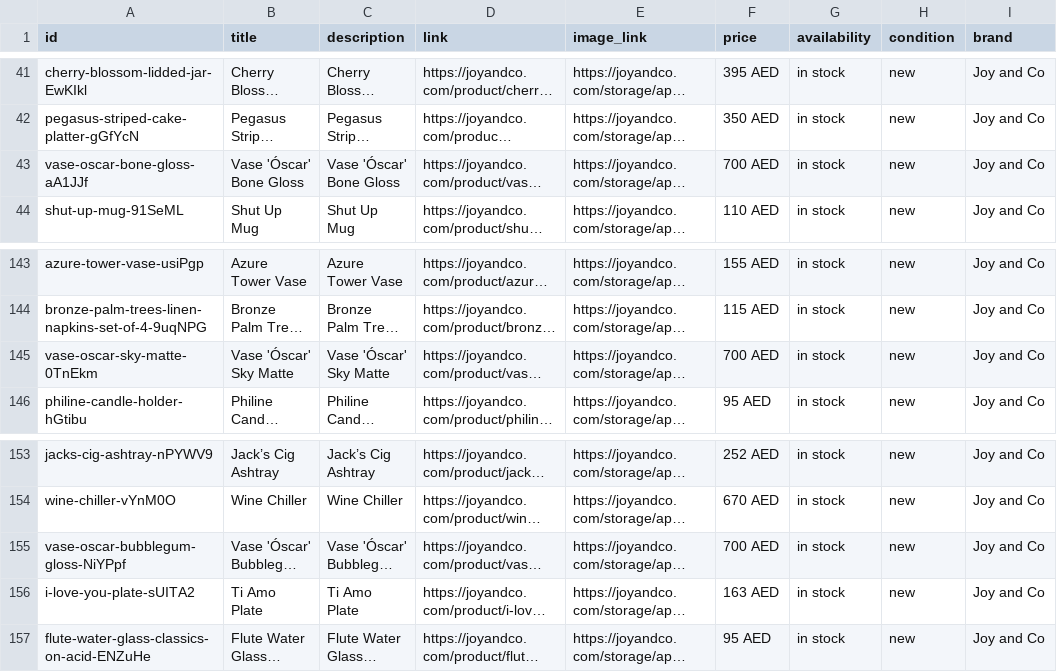
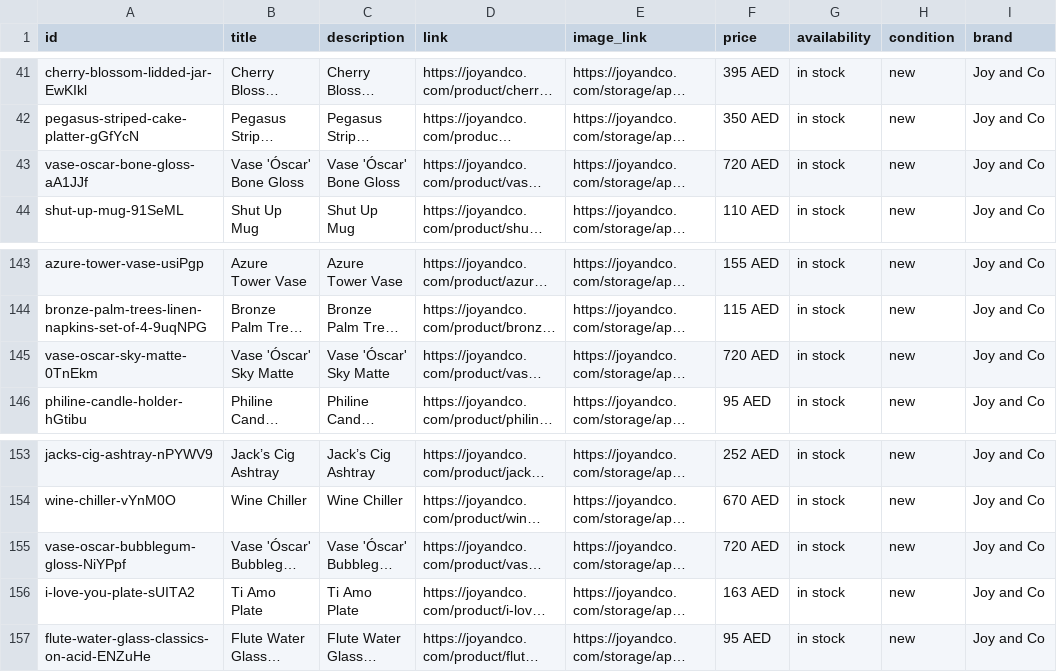
Before and after one commit to boopin/joyandco-product-crawler-v1, a CSV file: feeds/meta/shopping_feed.csv, drawn as a sheet; only a part is shown, gaps mark what is left out; long unchanged cells end in …; the diff names each change by its address in the sheet, - before the commit and + after, or states it on an @@ line.

```diff
--- a/feeds/meta/shopping_feed.csv
+++ b/feeds/meta/shopping_feed.csv
-F43 (price): 700 AED
+F43 (price): 720 AED
-F145 (price): 700 AED
+F145 (price): 720 AED
-F155 (price): 700 AED
+F155 (price): 720 AED
```
Also changed, not shown: feeds/google/shopping_feed.csv, feeds/google_shopping_feed.csv, 8 other files.
